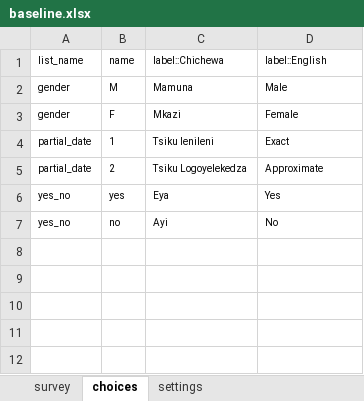
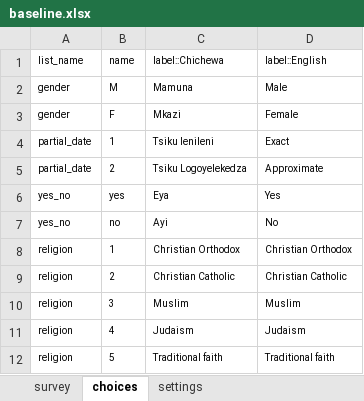
Before and after one commit to OpenHDS/openhds-tablet, an Excel workbook: xforms/xlsforms/baseline.xlsx, sheet choices, drawn as a sheet; values as stored, in another font and other column widths than the file's, no borders; the diff names each change by its address in the sheet, - before the commit and + after, or states it on an @@ line.

Commit message:
added religion

```diff
--- a/xforms/xlsforms/baseline.xlsx (sheet choices)
+++ b/xforms/xlsforms/baseline.xlsx (sheet choices)
+row 8: religion | 1 | Christian Orthodox | Christian Orthodox
+row 9: religion | 2 | Christian Catholic | Christian Catholic
+row 10: religion | 3 | Muslim | Muslim
+row 11: religion | 4 | Judaism | Judaism
+row 12: religion | 5 | Traditional faith | Traditional faith
```
Also changed, not shown: sheet survey.
